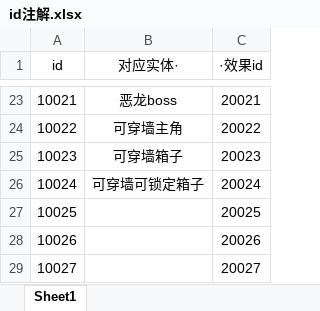
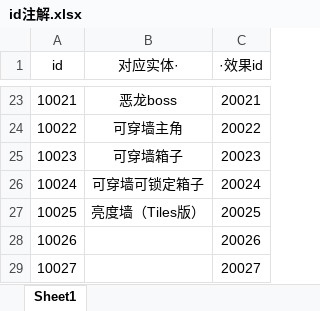
Before and after one commit to copper09as/SpotlightGameJam, an Excel workbook: Assets/StreamingAssets/id注解.xlsx, sheet Sheet1, drawn as a sheet; only a part is shown, gaps mark what is left out; values as stored, in another font and other column widths than the file's, no borders; the diff names each change by its address in the sheet, - before the commit and + after, or states it on an @@ line.

```diff
--- a/Assets/StreamingAssets/id注解.xlsx (sheet Sheet1)
+++ b/Assets/StreamingAssets/id注解.xlsx (sheet Sheet1)
-B27 (对应实体·): (empty)
+B27 (对应实体·): 亮度墙（Tiles版）
```
Also changed, not shown: 4 other files.
